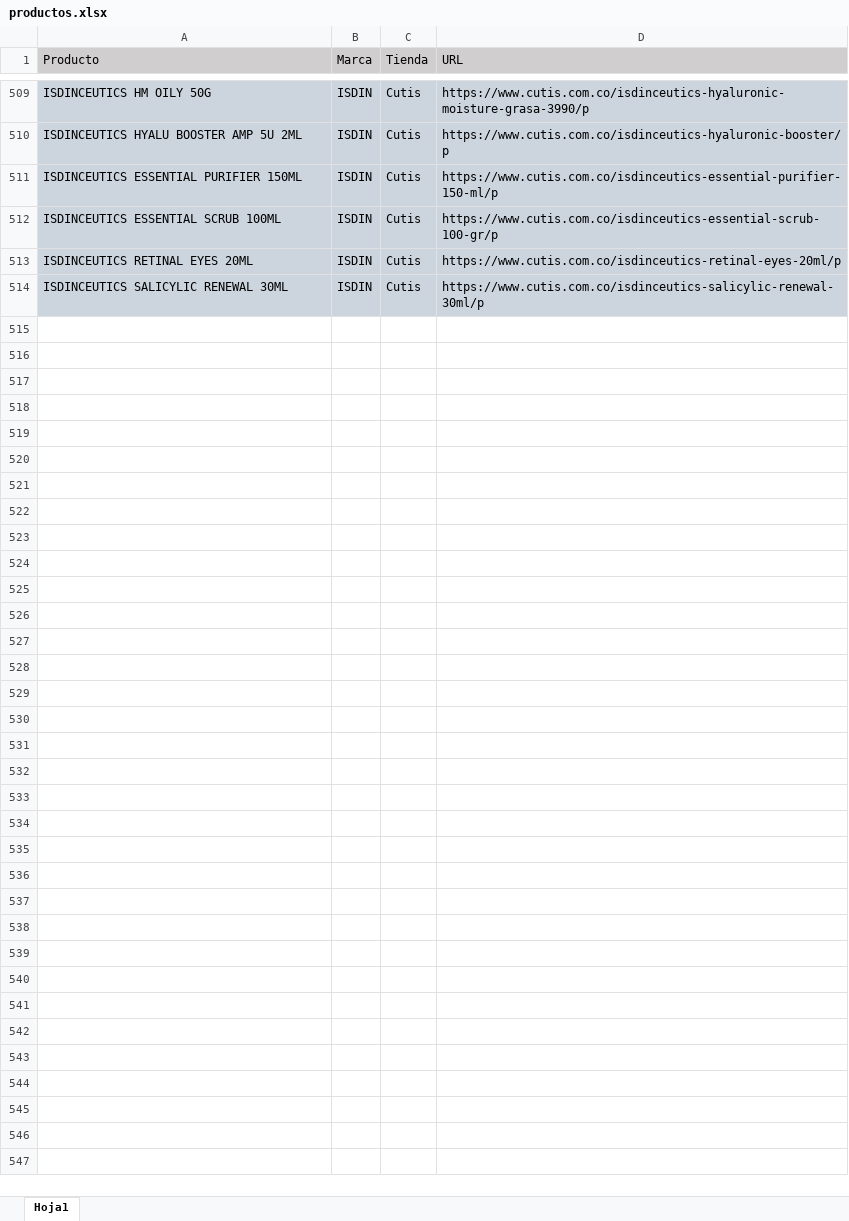
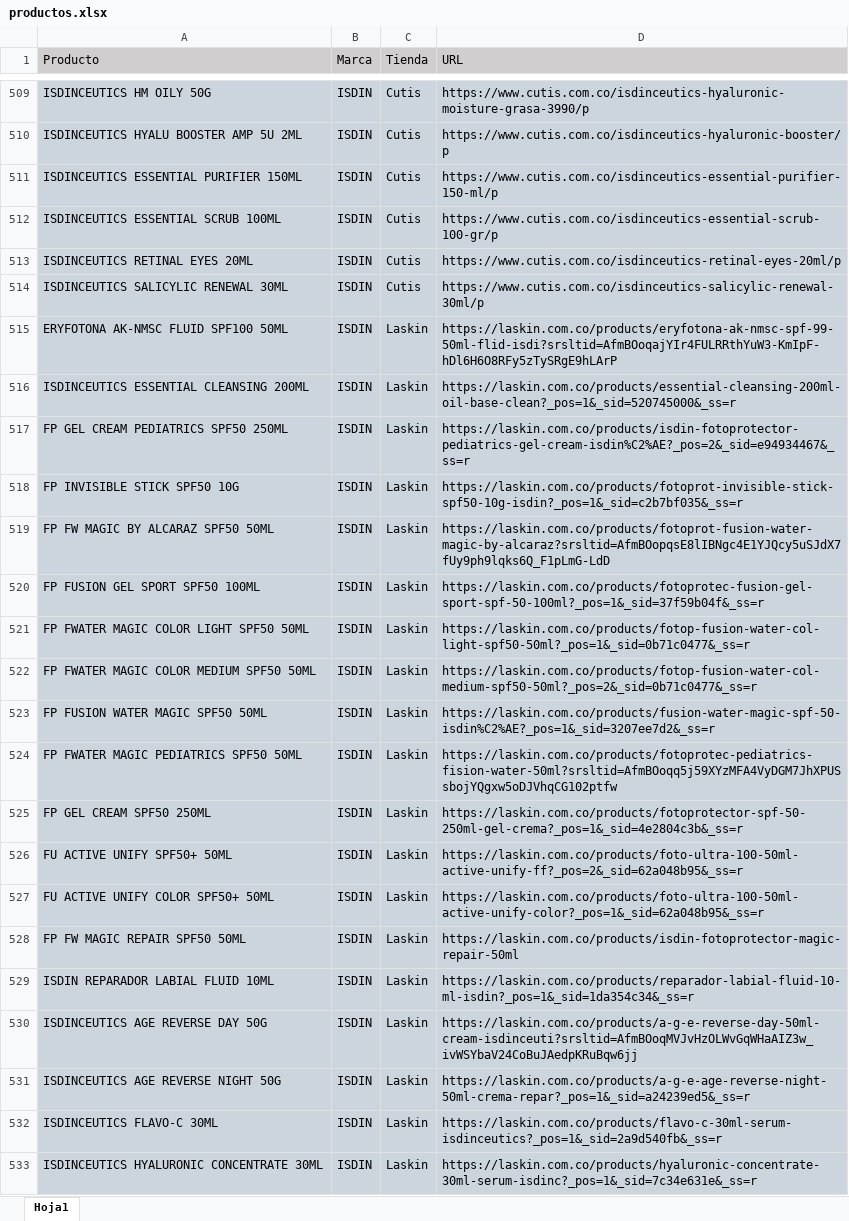
Before and after one commit to williamcorrea-hash/ISDIN_Shopping_de_precios, an Excel workbook: data/productos.xlsx, sheet Hoja1, drawn as a sheet; only a part is shown, gaps mark what is left out; values as stored, in another font and other column widths than the file's, no borders; the diff covers the shown part only; the diff names each change by its address in the sheet, - before the commit and + after, or states it on an @@ line.

Commit message:
Se incluye links de Falabella y Laskin

```diff
--- a/data/productos.xlsx (sheet Hoja1)
+++ b/data/productos.xlsx (sheet Hoja1)
+row 515: ERYFOTONA AK-NMSC FLUID SPF100 50ML | ISDIN | Laskin | https://laskin.com.co/products/eryfotona-ak-nmsc-spf-99-50ml-flid-isdi?srsltid=AfmBOoqajYIr4FULRRthYuW3-KmIpF-hDl6H6O8RFy5zTySRgE9hLArP
+row 516: ISDINCEUTICS ESSENTIAL CLEANSING 200ML | ISDIN | Laskin | https://laskin.com.co/products/essential-cleansing-200ml-oil-base-clean?_pos=1&_sid=520745000&_ss=r
+row 517: FP GEL CREAM PEDIATRICS SPF50 250ML | ISDIN | Laskin | https://laskin.com.co/products/isdin-fotoprotector-pediatrics-gel-cream-isdin%C2%AE?_pos=2&_sid=e94934467&_ss=r
+row 518: FP INVISIBLE STICK SPF50 10G | ISDIN | Laskin | https://laskin.com.co/products/fotoprot-invisible-stick-spf50-10g-isdin?_pos=1&_sid=c2b7bf035&_ss=r
+row 519: FP FW MAGIC BY ALCARAZ SPF50 50ML | ISDIN | Laskin | https://laskin.com.co/products/fotoprot-fusion-water-magic-by-alcaraz?srsltid=AfmBOopqsE8lIBNgc4E1YJQcy5uSJdX7fUy9ph9lqks6Q_F1pLmG-LdD
+row 520: FP FUSION GEL SPORT SPF50 100ML | ISDIN | Laskin | https://laskin.com.co/products/fotoprotec-fusion-gel-sport-spf-50-100ml?_pos=1&_sid=37f59b04f&_ss=r
+row 521: FP FWATER MAGIC COLOR LIGHT SPF50 50ML | ISDIN | Laskin | https://laskin.com.co/products/fotop-fusion-water-col-light-spf50-50ml?_pos=1&_sid=0b71c0477&_ss=r
+row 522: FP FWATER MAGIC COLOR MEDIUM SPF50 50ML | ISDIN | Laskin | https://laskin.com.co/products/fotop-fusion-water-col-medium-spf50-50ml?_pos=2&_sid=0b71c0477&_ss=r
+row 523: FP FUSION WATER MAGIC SPF50 50ML | ISDIN | Laskin | https://laskin.com.co/products/fusion-water-magic-spf-50-isdin%C2%AE?_pos=1&_sid=3207ee7d2&_ss=r
+row 524: FP FWATER MAGIC PEDIATRICS SPF50 50ML | ISDIN | Laskin | https://laskin.com.co/products/fotoprotec-pediatrics-fision-water-50ml?srsltid=AfmBOoqq5j59XYzMFA4VyDGM7JhXPUSsbojYQgxw5oDJVhqCG102ptfw
+row 525: FP GEL CREAM SPF50 250ML | ISDIN | Laskin | https://laskin.com.co/products/fotoprotector-spf-50-250ml-gel-crema?_pos=1&_sid=4e2804c3b&_ss=r
+row 526: FU ACTIVE UNIFY SPF50+ 50ML | ISDIN | Laskin | https://laskin.com.co/products/foto-ultra-100-50ml-active-unify-ff?_pos=2&_sid=62a048b95&_ss=r
+row 527: FU ACTIVE UNIFY COLOR SPF50+ 50ML | ISDIN | Laskin | https://laskin.com.co/products/foto-ultra-100-50ml-active-unify-color?_pos=1&_sid=62a048b95&_ss=r
+row 528: FP FW MAGIC REPAIR SPF50 50ML | ISDIN | Laskin | https://laskin.com.co/products/isdin-fotoprotector-magic-repair-50ml
+row 529: ISDIN REPARADOR LABIAL FLUID 10ML | ISDIN | Laskin | https://laskin.com.co/products/reparador-labial-fluid-10-ml-isdin?_pos=1&_sid=1da354c34&_ss=r
+row 530: ISDINCEUTICS AGE REVERSE DAY 50G | ISDIN | Laskin | https://laskin.com.co/products/a-g-e-reverse-day-50ml-cream-isdinceuti?srsltid=AfmBOoqMVJvHzOLWvGqWHaAIZ3w_ivWSYbaV24CoBuJAedpKRuBqw6jj
+row 531: ISDINCEUTICS AGE REVERSE NIGHT 50G | ISDIN | Laskin | https://laskin.com.co/products/a-g-e-age-reverse-night-50ml-crema-repar?_pos=1&_sid=a24239ed5&_ss=r
+row 532: ISDINCEUTICS FLAVO-C 30ML | ISDIN | Laskin | https://laskin.com.co/products/flavo-c-30ml-serum-isdinceutics?_pos=1&_sid=2a9d540fb&_ss=r
+row 533: ISDINCEUTICS HYALURONIC CONCENTRATE 30ML | ISDIN | Laskin | https://laskin.com.co/products/hyaluronic-concentrate-30ml-serum-isdinc?_pos=1&_sid=7c34e631e&_ss=r
```
Also changed, not shown: 185 added rows elsewhere in this sheet.
